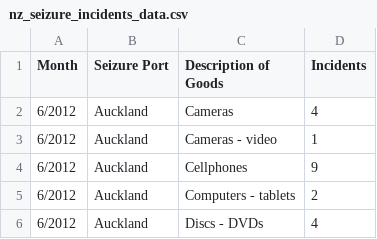
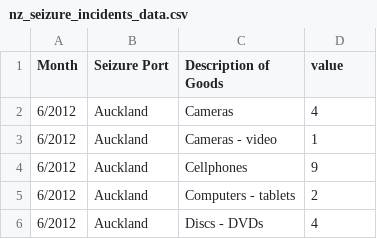
Before and after one commit to shidel-dev/new_zealand_seizures_d3, a CSV file: public/nz_seizure_incidents_data.csv, drawn as a sheet; only a part is shown.

```diff
--- a/public/nz_seizure_incidents_data.csv
+++ b/public/nz_seizure_incidents_data.csv
@@ -1,2 +1,2 @@
-Month,Seizure Port,Description of Goods,Incidents
+Month,Seizure Port,Description of Goods,value
 6/2012,Auckland,Cameras,4
```
Also changed, not shown: 3 other files.
